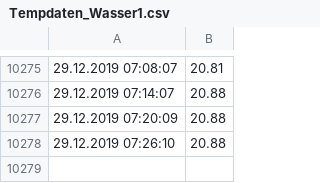
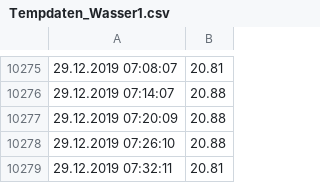
Before and after one commit to Brazzelhuber/Aquaponik_Steuerung, a CSV file: Tempdaten_Wasser1.csv, drawn as a sheet; only a part is shown, gaps mark what is left out; the diff names each change by its address in the sheet, - before the commit and + after, or states it on an @@ line.

```diff
--- a/Tempdaten_Wasser1.csv
+++ b/Tempdaten_Wasser1.csv
+row 10279: 29.12.2019 07:32:11 | 20.81
```
Also changed, not shown: Tempdatenaussen.csv, 1 other file.
